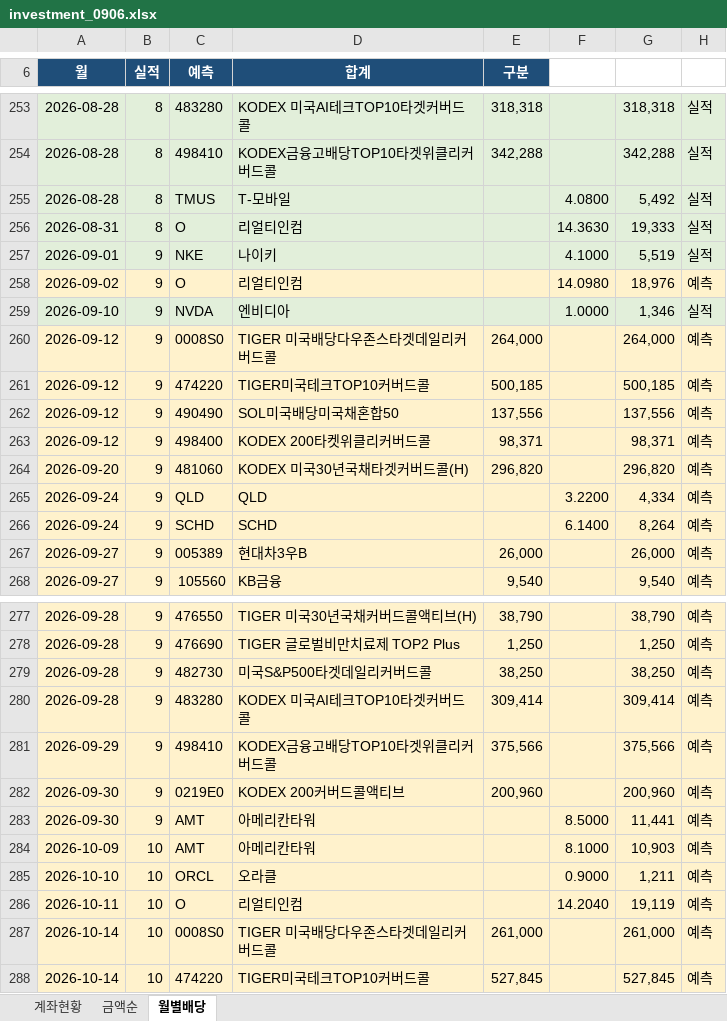
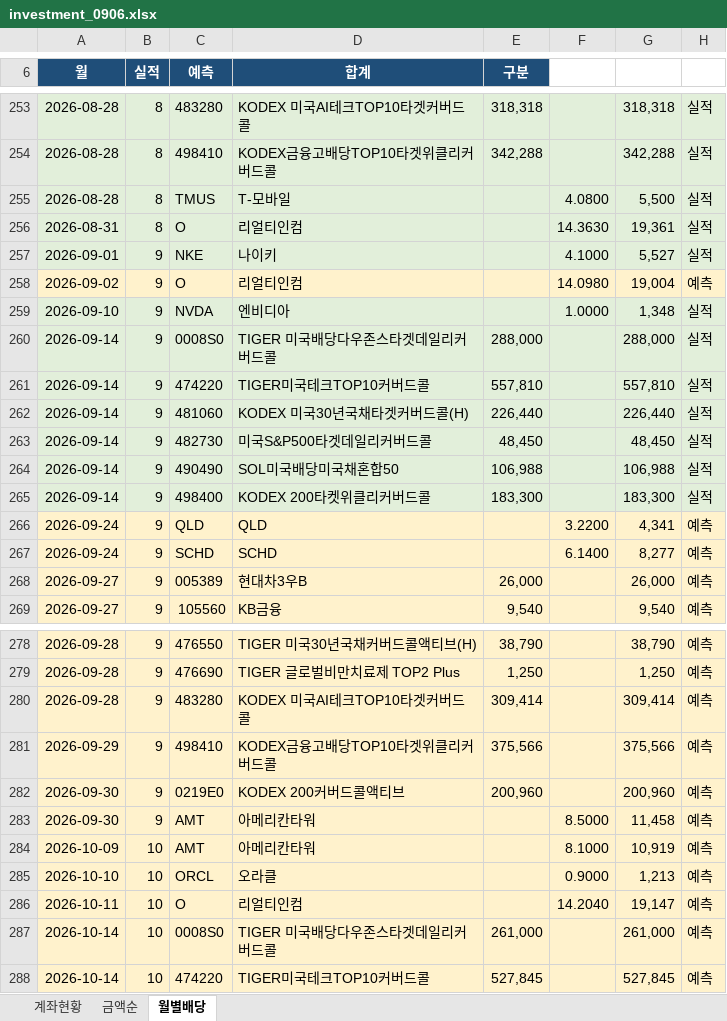
Before and after one commit to seahog77/test, an Excel workbook: My_investment/investment_0906.xlsx, sheet 월별배당, drawn as a sheet; only a part is shown, gaps mark what is left out; values as stored, in another font and other column widths than the file's, no borders; charts and pictures not drawn; removed rows and columns are numbered as before the commit, all else as after; the diff covers the shown part only; the diff names each change by its address in the sheet, - before the commit and + after, or states it on an @@ line.

```diff
--- a/My_investment/investment_0906.xlsx (sheet 월별배당)
+++ b/My_investment/investment_0906.xlsx (sheet 월별배당)
-G255: 5,492
+G255: 5,500
-G256: 19,333
+G256: 19,361
-G257: 5,519
+G257: 5,527
-G258: 18,976
+G258: 19,004
-G259: 1,346
+G259: 1,348
-A260:A261 (월): 2026-09-12
+A260:A261 (월): 2026-09-14
-A260:H261 fill: #FFF2CC
+A260:H261 fill: #E2EFDA
-E260 (구분): 264,000
+E260 (구분): 288,000
-G260: 264,000
+G260: 288,000
-H260:H261: 예측
+H260:H261: 실적
-E261 (구분): 500,185
+E261 (구분): 557,810
-G261: 500,185
+G261: 557,810
+row 262: 2026-09-14 | 9 | 481060 | KODEX 미국30년국채타겟커버드콜(H) | 226,440 |  | 226,440 | 실적
+row 263: 2026-09-14 | 9 | 482730 | 미국S&P500타겟데일리커버드콜 | 48,450 |  | 48,450 | 실적
-A264:A265 (월): 2026-09-12
+A264:A265 (월): 2026-09-14
-A264:H265 fill: #FFF2CC
+A264:H265 fill: #E2EFDA
-E264 (구분): 137,556
+E264 (구분): 106,988
-G264: 137,556
+G264: 106,988
-H264:H265: 예측
+H264:H265: 실적
-E265 (구분): 98,371
+E265 (구분): 183,300
-G265: 98,371
+G265: 183,300
-row 264: 2026-09-20 | 9 | 481060 | KODEX 미국30년국채타겟커버드콜(H) | 296,820 |  | 296,820 | 예측
-G266: 4,334
+G266: 4,341
-G267: 8,264
+G267: 8,277
-row 279: 2026-09-28 | 9 | 482730 | 미국S&P500타겟데일리커버드콜 | 38,250 |  | 38,250 | 예측
-G283: 11,441
+G283: 11,458
-G284: 10,903
+G284: 10,919
-G285: 1,211
+G285: 1,213
-G286: 19,119
+G286: 19,147
```
Also changed, not shown: 1 added row, 1 removed row and 108 edited cells elsewhere in this sheet, sheet 계좌현황, sheet 금액순, My_investment/investment_0723_W.xlsx, 3 other files.
